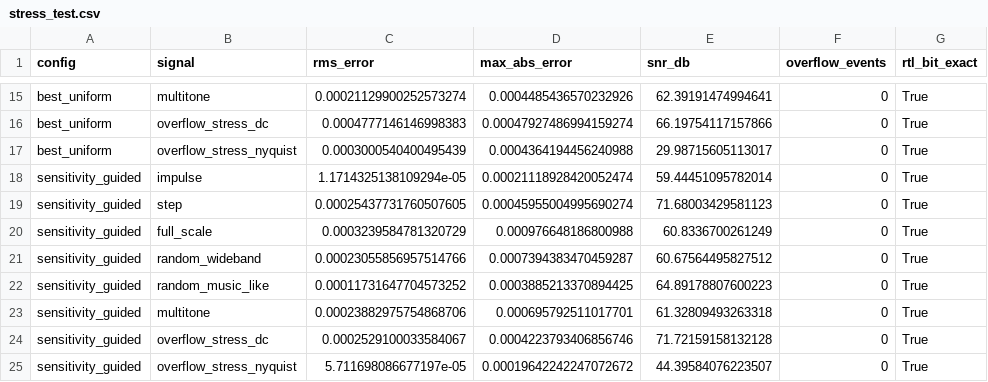
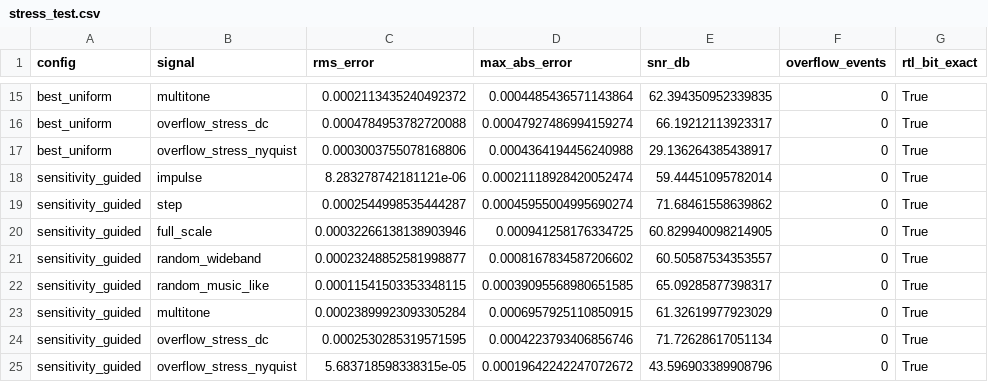
Before and after one commit to AarushLenka/sscs-ose-code-a-chip.github.io, a CSV file: ISSCC27/submitted_notebooks/PrecisionFit/results/pareto/stress_test.csv, drawn as a sheet; only a part is shown, gaps mark what is left out; the diff covers the shown part only; the diff names each change by its address in the sheet, - before the commit and + after, or states it on an @@ line.

Commit message:
Regenerate results/pareto/stress_test.csv
Re-run of final_stress_test.py after all code fixes. All 3 headline configs
x 8 signals pass bit-exact RTL verification. Zero overflow events on any
signal. All empirical errors remain below their analytical worst-case bounds.
No numerical change to any result — this brings the committed CSV in sync
with the current code.

```diff
--- a/ISSCC27/submitted_notebooks/PrecisionFit/results/pareto/stress_test.csv
+++ b/ISSCC27/submitted_notebooks/PrecisionFit/results/pareto/stress_test.csv
-C15 (rms_error): 0.00021129900252573274
+C15 (rms_error): 0.0002113435240492372
-D15 (max_abs_error): 0.0004485436570232926
+D15 (max_abs_error): 0.0004485436571143864
-E15 (snr_db): 62.39191474994641
+E15 (snr_db): 62.394350952339835
-C16 (rms_error): 0.0004777146146998383
+C16 (rms_error): 0.0004784953782720088
-E16 (snr_db): 66.19754117157866
+E16 (snr_db): 66.19212113923317
-C17 (rms_error): 0.0003000540400495439
+C17 (rms_error): 0.0003003755078168806
-E17 (snr_db): 29.98715605113017
+E17 (snr_db): 29.136264385438917
-C18 (rms_error): 1.1714325138109294e-05
+C18 (rms_error): 8.283278742181121e-06
-C19 (rms_error): 0.00025437731760507605
+C19 (rms_error): 0.0002544998535444287
-E19 (snr_db): 71.68003429581123
+E19 (snr_db): 71.68461558639862
-C20 (rms_error): 0.0003239584781320729
+C20 (rms_error): 0.00032266138138903946
-D20 (max_abs_error): 0.000976648186800988
+D20 (max_abs_error): 0.000941258176334725
-E20 (snr_db): 60.8336700261249
+E20 (snr_db): 60.829940098214905
-C21 (rms_error): 0.00023055856957514766
+C21 (rms_error): 0.00023248852581998877
-D21 (max_abs_error): 0.0007394383470459287
+D21 (max_abs_error): 0.0008167834587206602
-E21 (snr_db): 60.67564495827512
+E21 (snr_db): 60.50587534353557
-C22 (rms_error): 0.00011731647704573252
+C22 (rms_error): 0.00011541503353348115
-D22 (max_abs_error): 0.0003885213370894425
+D22 (max_abs_error): 0.00039095568980651585
-E22 (snr_db): 64.89178807600223
+E22 (snr_db): 65.09285877398317
-C23 (rms_error): 0.00023882975754868706
+C23 (rms_error): 0.00023899923093305284
-D23 (max_abs_error): 0.000695792511017701
+D23 (max_abs_error): 0.0006957925110850915
-E23 (snr_db): 61.32809493263318
+E23 (snr_db): 61.32619977923029
-C24 (rms_error): 0.0002529100033584067
+C24 (rms_error): 0.0002530285319571595
-E24 (snr_db): 71.72159158132128
+E24 (snr_db): 71.72628617051134
-C25 (rms_error): 5.711698086677197e-05
+C25 (rms_error): 5.683718598338315e-05
-E25 (snr_db): 44.39584076223507
+E25 (snr_db): 43.596903389908796
```
Also changed, not shown: 30 edited cells elsewhere in this file.
